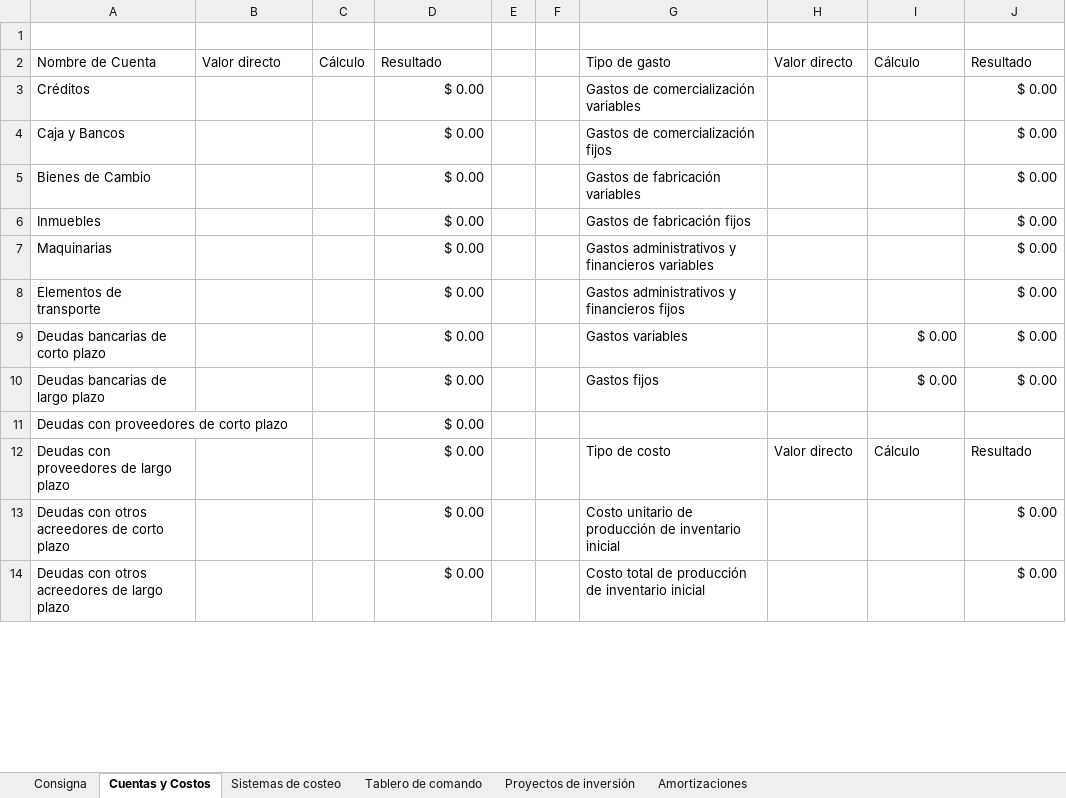
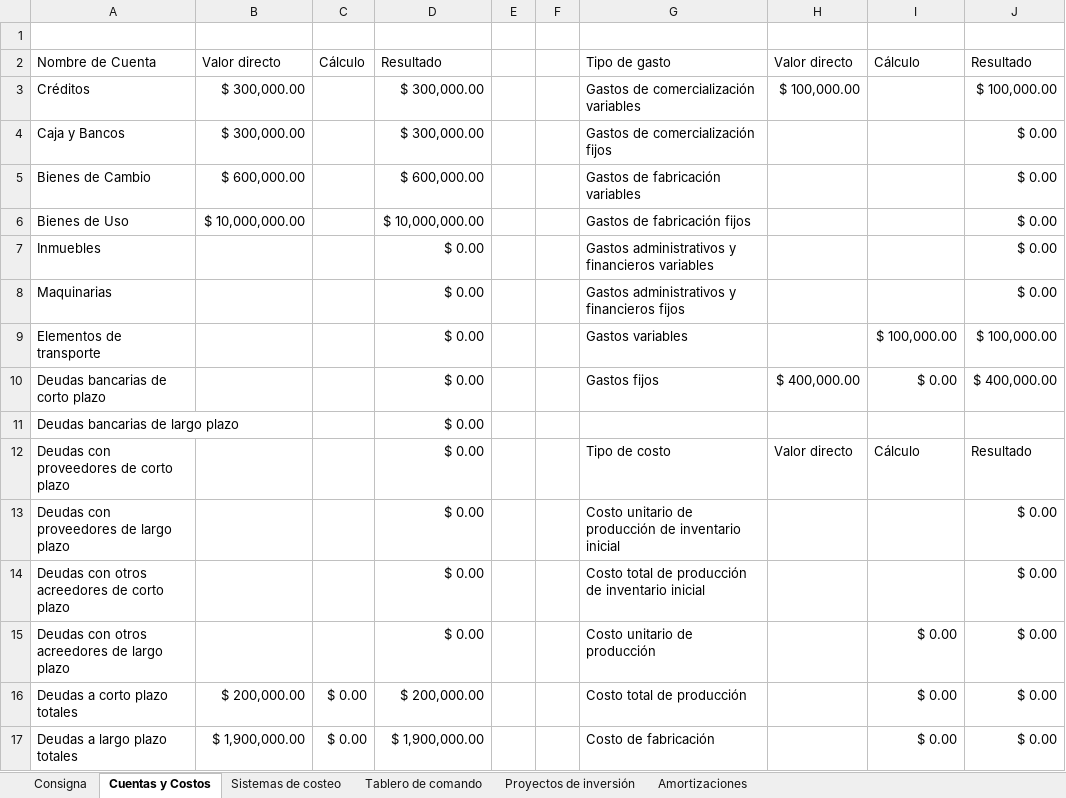
Before and after one commit to TamboriniAgustin/seguimientoUTN, an Excel workbook: 3er Año/Economía/Práctica de Parcial/Costos - Contabilidad - Tablero de comando/Ejercicio 4.xlsx, sheet Cuentas y Costos, drawn as a sheet; only a part is shown; values as stored, in another font and other column widths than the file's, no cell formats; addresses are those after the commit; the diff covers the shown part only; the diff names each change by its address in the sheet, - before the commit and + after, or states it on an @@ line.

Commit message:
Recuperatorios economía + Final DDS

```diff
--- a/3er Año/Economía/Práctica de Parcial/Costos - Contabilidad - Tablero de comando/Ejercicio 4.xlsx (sheet Cuentas y Costos)
+++ b/3er Año/Economía/Práctica de Parcial/Costos - Contabilidad - Tablero de comando/Ejercicio 4.xlsx (sheet Cuentas y Costos)
-B3:B4: (empty)
+B3:B4: $ 300,000.00
-D3:D4: $ 0.00
+D3:D4: $ 300,000.00
-H3: (empty)
+H3: $ 100,000.00
-J3: $ 0.00
+J3: $ 100,000.00
-B5: (empty)
+B5: $ 600,000.00
-D5: $ 0.00
+D5: $ 600,000.00
+row 6: Bienes de Uso | $ 10,000,000.00 |  | $ 10,000,000.00 |  |  | Gastos de fabricación fijos |  |  | $ 0.00
-G7: Gastos de fabricación fijos
+G7: Gastos administrativos y financieros variables
-G8: Gastos administrativos y financieros variables
+G8: Gastos administrativos y financieros fijos
-G9: Gastos administrativos y financieros fijos
+G9: Gastos variables
-I9: (empty)
+I9: $ 100,000.00
-J9: $ 0.00
+J9: $ 100,000.00
-G10: Gastos variables
+G10: Gastos fijos
-H10: (empty)
+H10: $ 400,000.00
-J10: $ 0.00
+J10: $ 400,000.00
-G11: Gastos fijos
+G11: (empty)
-I11: $ 0.00
+I11: (empty)
-J11: $ 0.00
+J11: (empty)
-G12: (empty)
+G12: Tipo de costo
-H12: (empty)
+H12: Valor directo
-I12: (empty)
+I12: Cálculo
-J12: (empty)
+J12: Resultado
-G13: Tipo de costo
+G13: Costo unitario de producción de inventario inicial
-H13: Valor directo
+H13: (empty)
-I13: Cálculo
+I13: (empty)
-J13: Resultado
+J13: $ 0.00
-G14: Costo unitario de producción…
+G14: Costo total de producción…
-G15: Costo total de producción de inventario inicial
+G15: Costo unitario de producción
-I15: (empty)
+I15: $ 0.00
+row 16: Deudas a corto plazo totales | $ 200,000.00 | $ 0.00 | $ 200,000.00 |  |  | Costo total de producción |  | $ 0.00 | $ 0.00
+row 17: Deudas a largo plazo totales | $ 1,900,000.00 | $ 0.00 | $ 1,900,000.00 |  |  | Costo de fabricación |  | $ 0.00 | $ 0.00
```
Also changed, not shown: 2 added rows, 2 removed rows and 44 edited cells elsewhere in this sheet, sheet Consigna, sheet Sistemas de costeo, sheet Tablero de comando, cell formats, formulas that keep their value, Seguidor de Carrera.xlsx, 28 other files.
